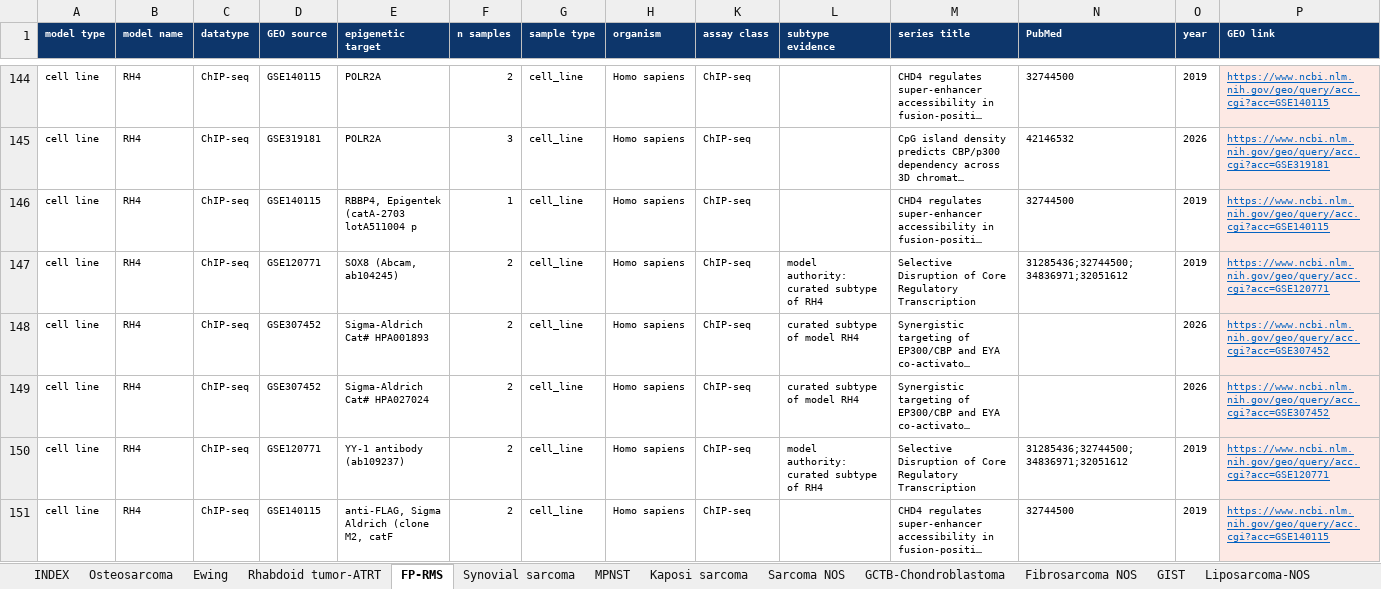
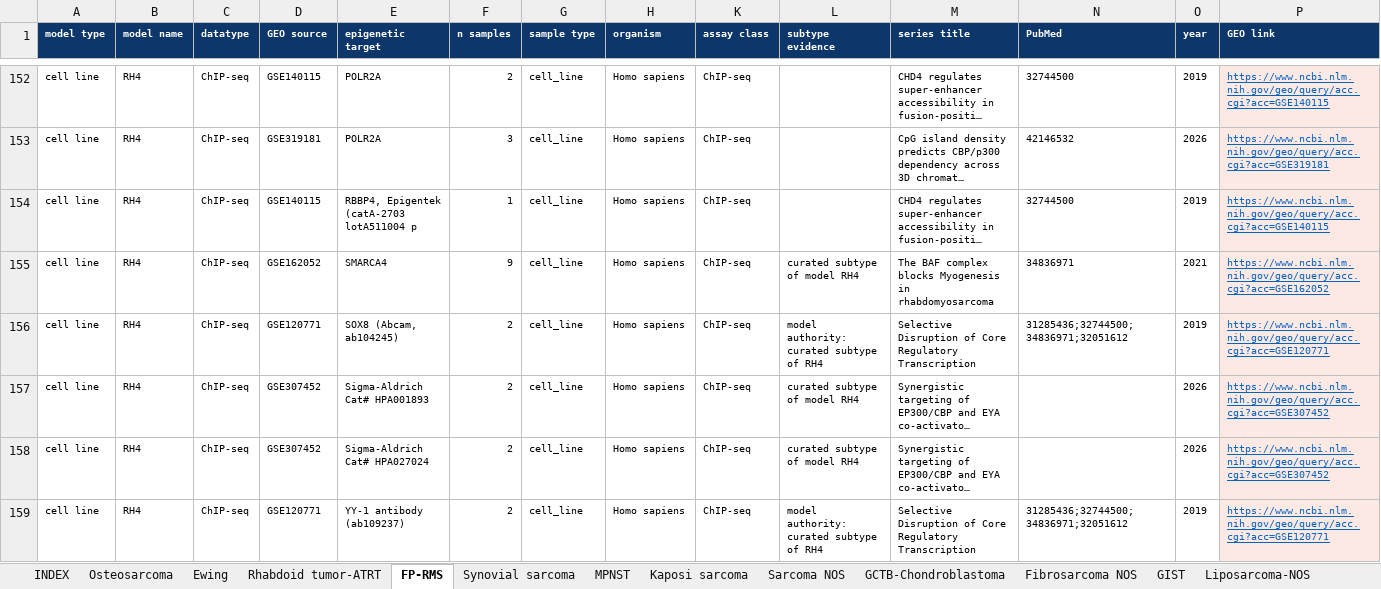
Before and after one commit to GryderArt/sarcoma-epigenomic-atlas, an Excel workbook: workbooks/SarcomaEpigenomics_by_disease.xlsx, sheet FP-RMS, drawn as a sheet; only a part is shown, gaps mark what is left out; the shorter side is filled out with more unchanged rows; long unchanged cells end in …; values as stored, in another font and other column widths than the file's, no borders; rows hold the shown columns only; the diff covers the shown part only; the diff names each change by its address in the sheet, - before the commit and + after, or states it on an @@ line.

```diff
--- a/workbooks/SarcomaEpigenomics_by_disease.xlsx (sheet FP-RMS)
+++ b/workbooks/SarcomaEpigenomics_by_disease.xlsx (sheet FP-RMS)
+row 155: cell line | RH4 | ChIP-seq | GSE162052 | SMARCA4 | 9 | cell_line | Homo sapiens | ChIP-seq | curated subtype of model RH4 | The BAF complex blocks Myogenesis in rhabdomyosarcoma | 34836971 | 2021 | https://www.ncbi.nlm.nih.gov/geo/query/acc.cgi?acc=GSE162052
```
Also changed, not shown: 18 added rows elsewhere in this sheet, sheet Rhabdoid tumor-ATRT, sheet Osteosarcoma, sheet Kaposi sarcoma, sheet Ewing, sheet INDEX, sheet Sarcoma NOS, 3 more sheets, other sheet tabs, hidden cells, workbooks/SupplementaryTable1_entities.xlsx, 34 other files.
